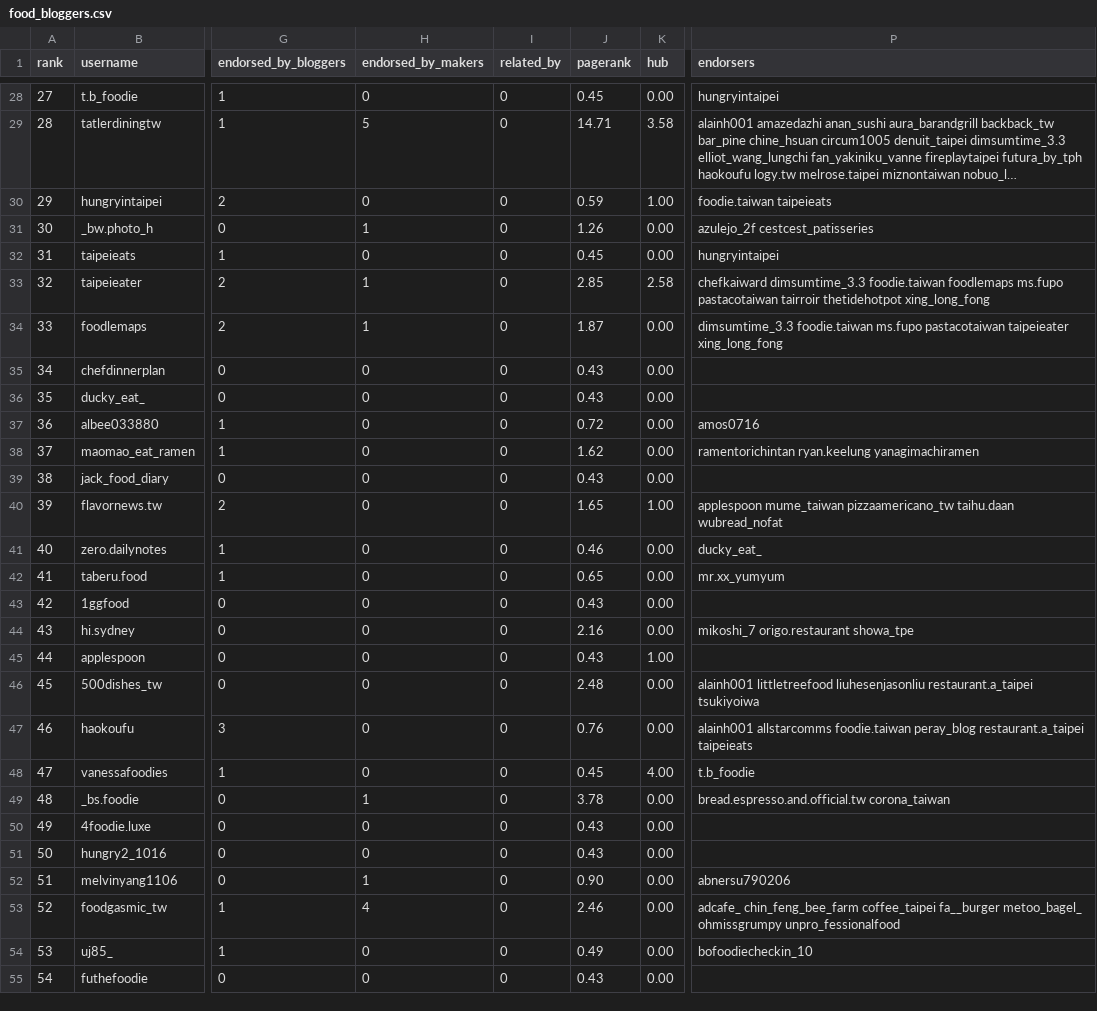
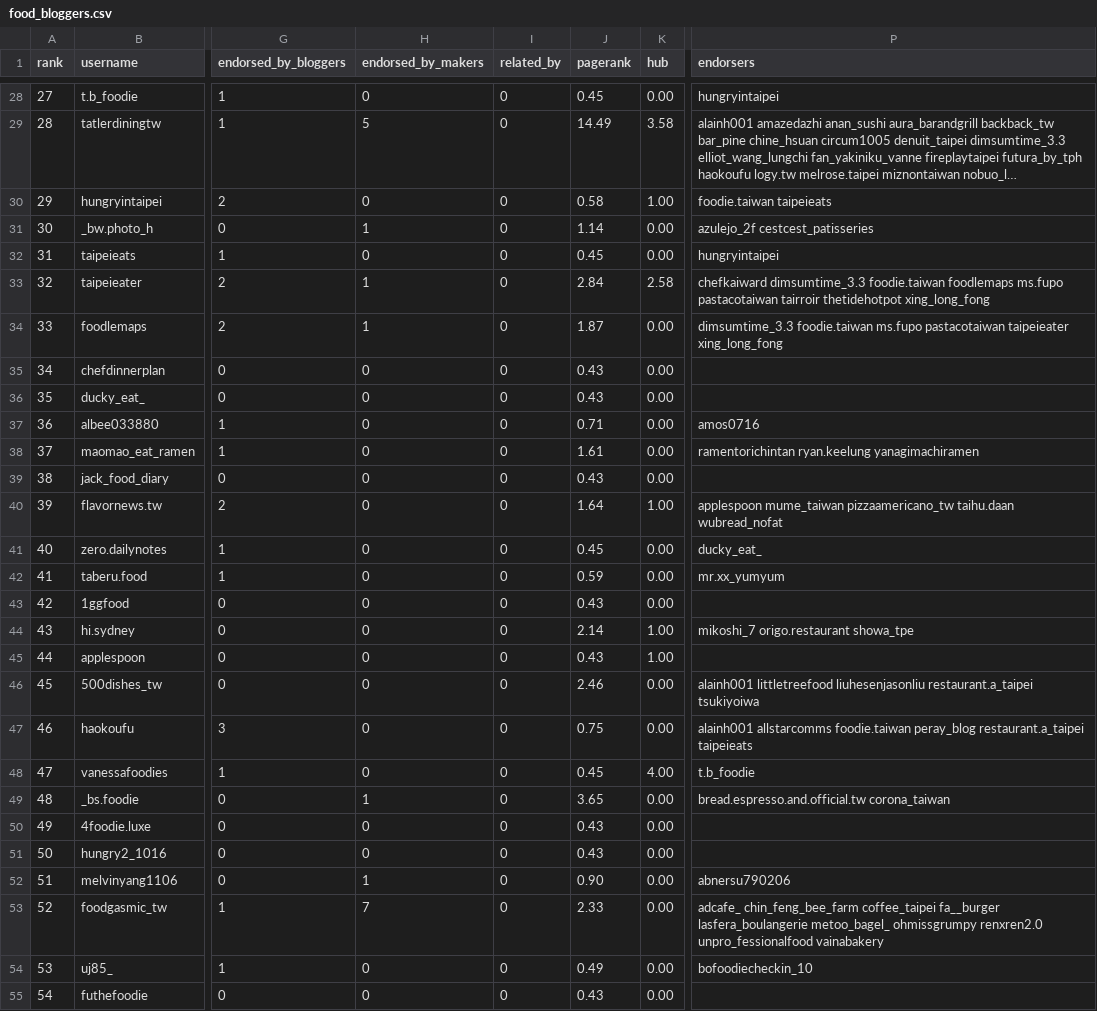
Before and after one commit to sqrlworx/tpe-food-graph, a CSV file: output/food_bloggers.csv, drawn as a sheet; only a part is shown, gaps mark what is left out; long unchanged cells end in …; the diff covers the shown part only; the diff names each change by its address in the sheet, - before the commit and + after, or states it on an @@ line.

Commit message:
Add 22 makers found by the related-aware crawl
A 100-account crawl along tag and related-account leads found bakeries
and dessert shops the tag-only crawl missed, including eight Bon Pain
vendors whose handles had not been confirmed (穀嶼, H.YEN, 藍色貝蕾,
小皮球, iminding, 純點心, 人x人, 椛橙). Hand-reviewed from name and bio;
coffee roasters, cafés, non-food and overseas accounts were left out.

Rebuilt output: 173 creators, 72 bloggers, 799 tag links, 76 related links.

```diff
--- a/output/food_bloggers.csv
+++ b/output/food_bloggers.csv
-J29 (pagerank): 14.71
+J29 (pagerank): 14.49
-J30 (pagerank): 0.59
+J30 (pagerank): 0.58
-J31 (pagerank): 1.26
+J31 (pagerank): 1.14
-J33 (pagerank): 2.85
+J33 (pagerank): 2.84
-J37 (pagerank): 0.72
+J37 (pagerank): 0.71
-J38 (pagerank): 1.62
+J38 (pagerank): 1.61
-J40 (pagerank): 1.65
+J40 (pagerank): 1.64
-J41 (pagerank): 0.46
+J41 (pagerank): 0.45
-J42 (pagerank): 0.65
+J42 (pagerank): 0.59
-J44 (pagerank): 2.16
+J44 (pagerank): 2.14
-K44 (hub): 0.00
+K44 (hub): 1.00
-J46 (pagerank): 2.48
+J46 (pagerank): 2.46
-J47 (pagerank): 0.76
+J47 (pagerank): 0.75
-J49 (pagerank): 3.78
+J49 (pagerank): 3.65
-H53 (endorsed_by_makers): 4
+H53 (endorsed_by_makers): 7
-J53 (pagerank): 2.46
+J53 (pagerank): 2.33
-P53 (endorsers): …coffee_taipei fa__burger metoo_bagel_ ohmissgrumpy unpro_fessionalfood
+P53 (endorsers): …coffee_taipei fa__burger lasfera_boulangerie metoo_bagel_ ohmissgrumpy renxren2.0 unpro_fessionalfood vainabakery
```
Also changed, not shown: 32 edited cells elsewhere in this file, 6 other files.
